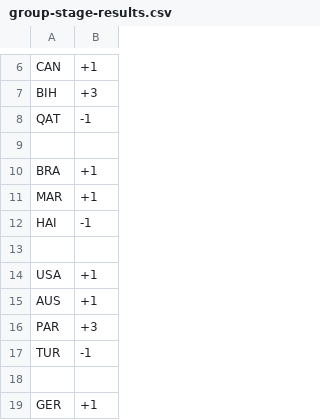
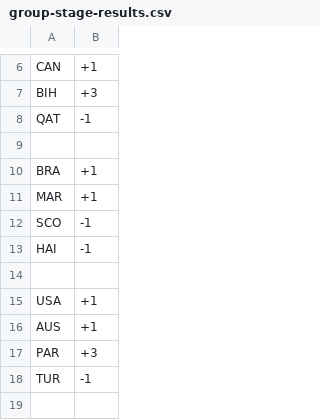
Before and after one commit to Ram-N/prediction-contests, a CSV file: active-contest/results/group-stage-results.csv, drawn as a sheet; only a part is shown, gaps mark what is left out; the shorter side is filled out with more unchanged rows.

```diff
--- a/active-contest/results/group-stage-results.csv
+++ b/active-contest/results/group-stage-results.csv
@@ -11,2 +11,3 @@ BRA, +1
 MAR, +1
+SCO, -1
 HAI, -1
```
Also changed, not shown: 2 other files.
